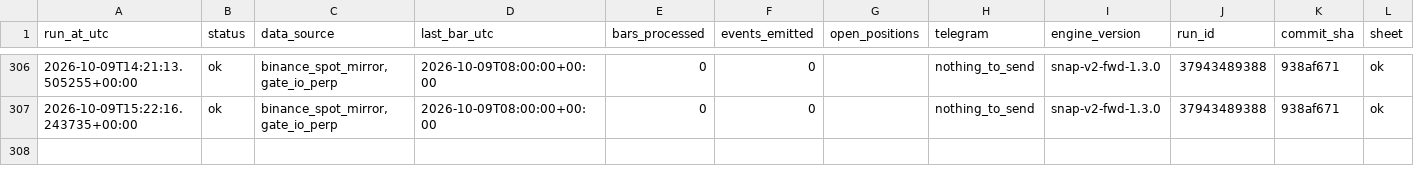
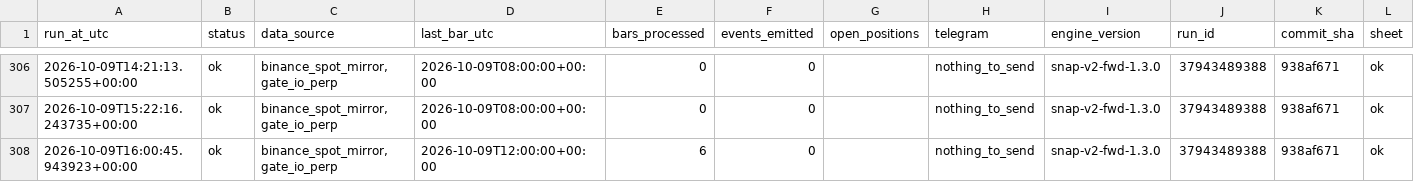
Before and after one commit to daijobudesu69/Crypto-Sequence-Snap, a CSV file: state/runs.csv, drawn as a sheet; only a part is shown, gaps mark what is left out; rows hold the shown columns only; the diff names each change by its address in the sheet, - before the commit and + after, or states it on an @@ line.

```diff
--- a/state/runs.csv
+++ b/state/runs.csv
+row 308: 2026-10-09T16:00:45.943923+00:00 | ok | binance_spot_mirror,gate_io_perp | 2026-10-09T12:00:00+00:00 | 6 | 0 |  | nothing_to_send | snap-v2-fwd-1.3.0 | 37943489388 | 938af671 | ok
```
Also changed, not shown: 1 other file.
